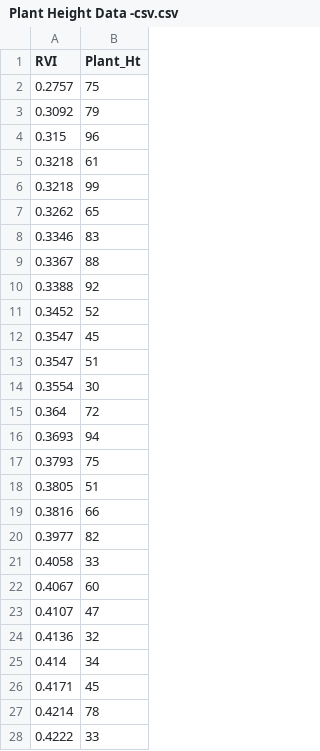
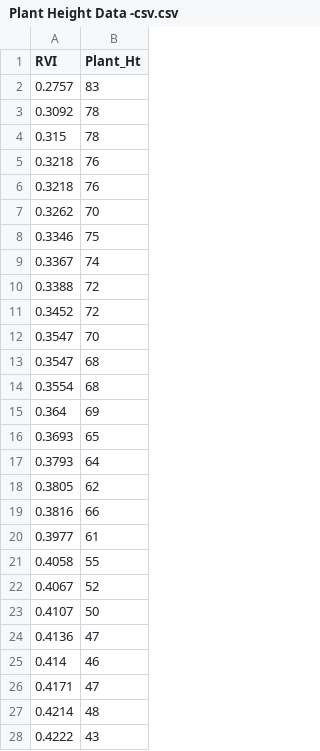
Before and after one commit to vikramket/FILES, a CSV file: Plant Height Data -csv.csv, drawn as a sheet; only a part is shown; the diff covers the shown part only.

Commit message:
Add files via upload

```diff
--- a/Plant Height Data -csv.csv
+++ b/Plant Height Data -csv.csv
@@ -1,28 +1,28 @@
 RVI,Plant_Ht
-0.2757,75
-0.3092,79
-0.315,96
-0.3218,61
-0.3218,99
-0.3262,65
-0.3346,83
-0.3367,88
-0.3388,92
-0.3452,52
-0.3547,45
-0.3547,51
-0.3554,30
-0.364,72
-0.3693,94
-0.3793,75
-0.3805,51
+0.2757,83
+0.3092,78
+0.315,78
+0.3218,76
+0.3218,76
+0.3262,70
+0.3346,75
+0.3367,74
+0.3388,72
+0.3452,72
+0.3547,70
+0.3547,68
+0.3554,68
+0.364,69
+0.3693,65
+0.3793,64
+0.3805,62
 0.3816,66
-0.3977,82
-0.4058,33
-0.4067,60
-0.4107,47
-0.4136,32
-0.414,34
-0.4171,45
-0.4214,78
-0.4222,33
+0.3977,61
+0.4058,55
+0.4067,52
+0.4107,50
+0.4136,47
+0.414,46
+0.4171,47
+0.4214,48
+0.4222,43
```
Also changed, not shown: 14 edited cells elsewhere in this file.
